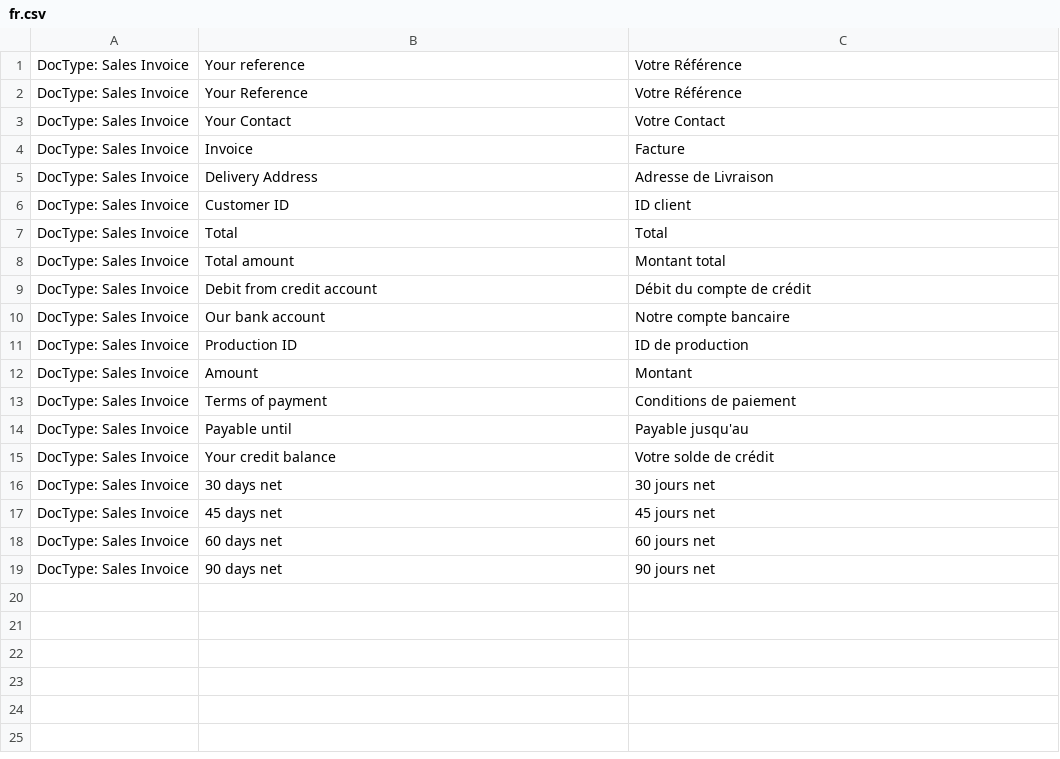
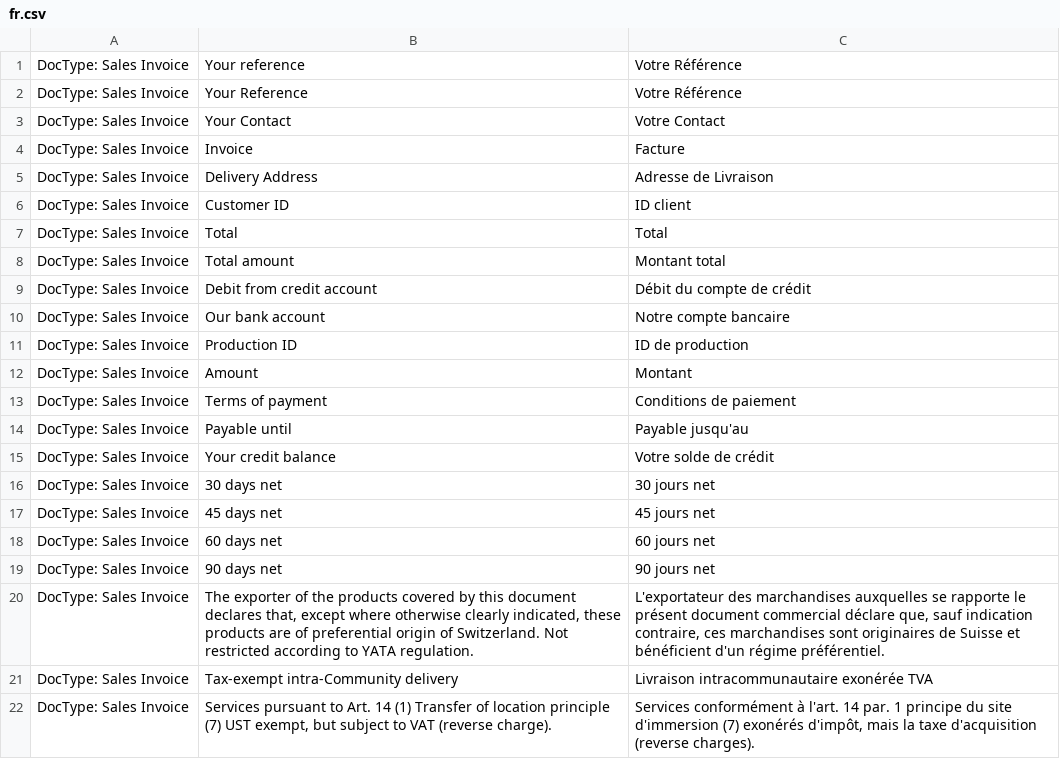
Before and after one commit to Microsynth/erp-microsynth, a CSV file: microsynth/translations/fr.csv, drawn as a sheet.

Commit message:
Translations

```diff
--- a/microsynth/translations/fr.csv
+++ b/microsynth/translations/fr.csv
@@ -19 +19,4 @@ DocType: Sales Invoice,60 days net,60 jours net
 DocType: Sales Invoice,90 days net,90 jours net
+DocType: Sales Invoice,"The exporter of the products covered by this document declares that, except where otherwise clearly indicated, these products are of preferential origin of Switzerland. Not restricted according to YATA regulation.","L'exportateur des marchandises auxquelles se rapporte le présent document commercial déclare que, sauf indication contraire, ces marchandises sont originaires de Suisse et bénéficient d'un régime préférentiel."
+DocType: Sales Invoice,"Tax-exempt intra-Community delivery","Livraison intracommunautaire exonérée TVA"
+DocType: Sales Invoice,"Services pursuant to Art. 14 (1) Transfer of location principle (7) UST exempt, but subject to VAT (reverse charge).","Services conformément à l'art. 14 par. 1 principe du site d'immersion (7) exonérés d'impôt, mais la taxe d'acquisition (reverse charges)."
```
Also changed, not shown: microsynth/translations/de.csv.
